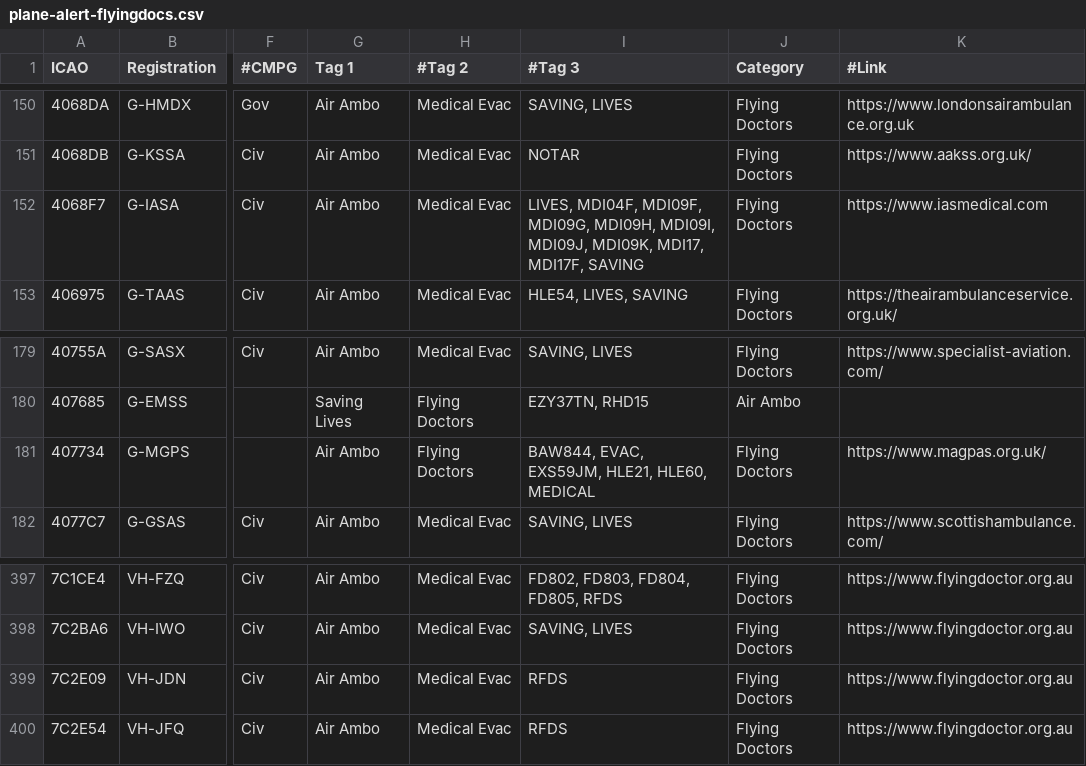
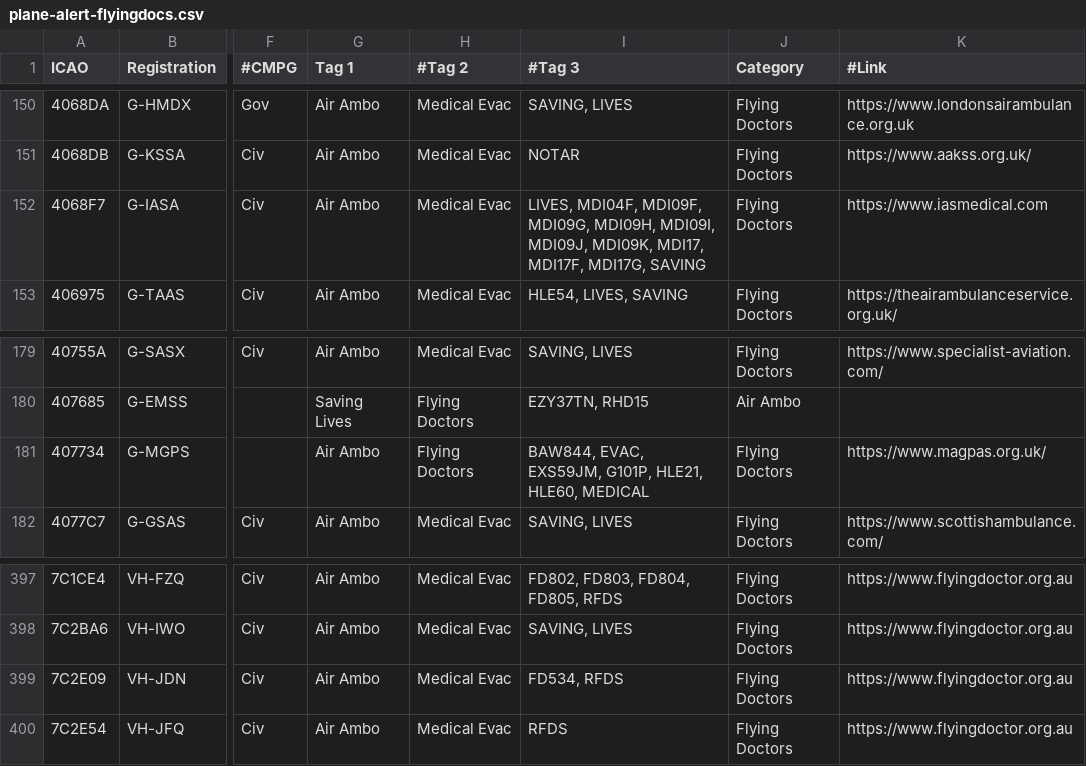
Before and after one commit to djrexishere91/df-adsb-lists, a CSV file: plane-alert-flyingdocs.csv, drawn as a sheet; only a part is shown, gaps mark what is left out; the diff names each change by its address in the sheet, - before the commit and + after, or states it on an @@ line.

```diff
--- a/plane-alert-flyingdocs.csv
+++ b/plane-alert-flyingdocs.csv
-I152 (#Tag 3): …MDI17, MDI17F, SAVING
+I152 (#Tag 3): …MDI17, MDI17F, MDI17G, SAVING
-I181 (#Tag 3): …EVAC, EXS59JM, HLE21, HLE60,…
+I181 (#Tag 3): …EVAC, EXS59JM, G101P, HLE21, HLE60,…
-I399 (#Tag 3): RFDS
+I399 (#Tag 3): FD534, RFDS
```
Also changed, not shown: 1 other file.
